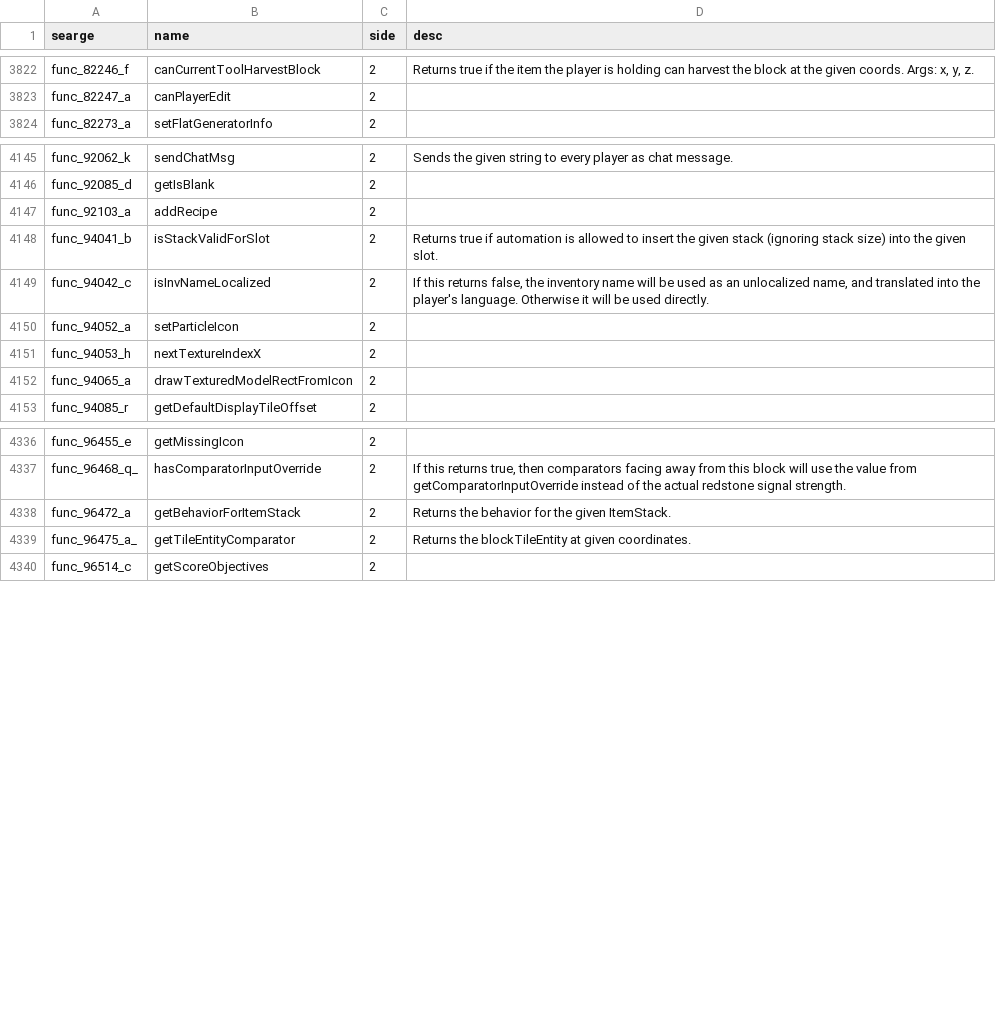
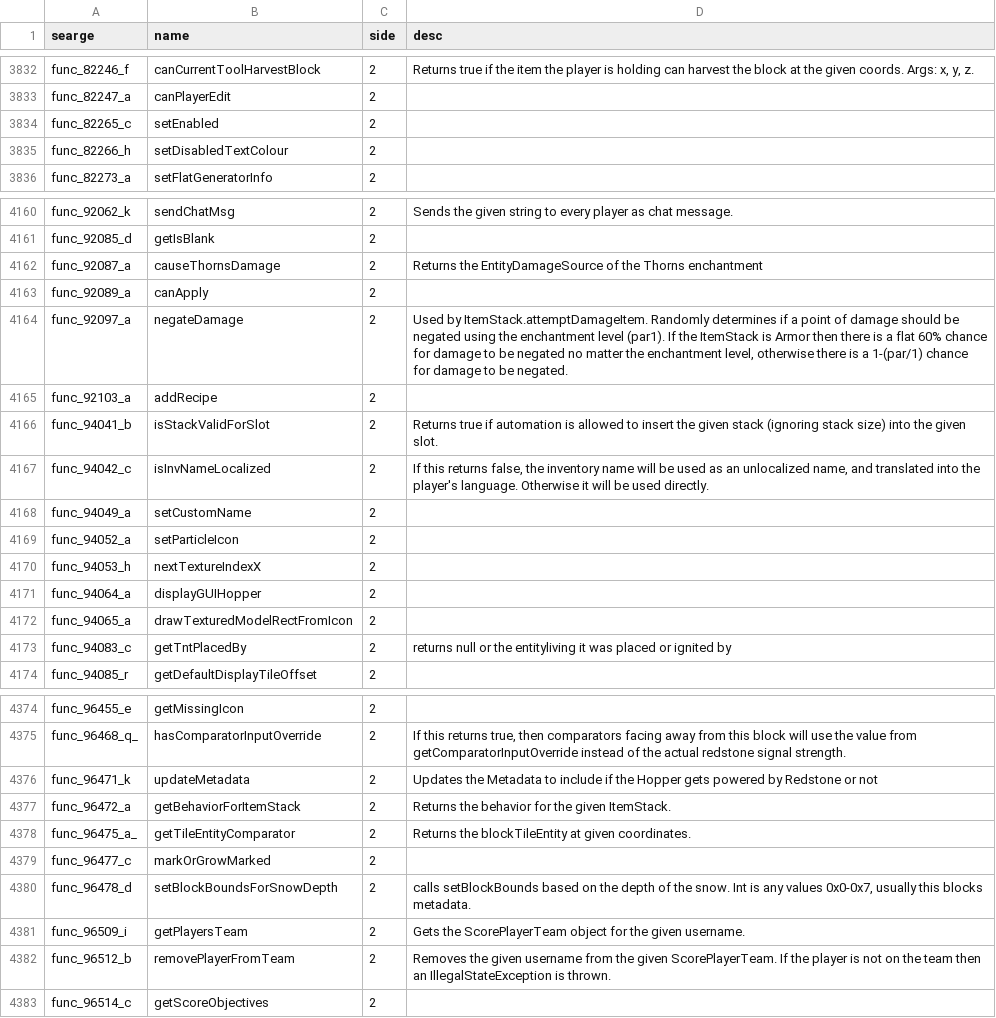
Before and after one commit to MinecraftForge/MinecraftForge, a CSV file: fml/conf/methods.csv, drawn as a sheet; only a part is shown, gaps mark what is left out; the diff covers the shown part only; the diff names each change by its address in the sheet, - before the commit and + after, or states it on an @@ line.

```diff
--- a/fml/conf/methods.csv
+++ b/fml/conf/methods.csv
+row 3834: func_82265_c | setEnabled | 2
+row 3835: func_82266_h | setDisabledTextColour | 2
+row 4162: func_92087_a | causeThornsDamage | 2 | Returns the EntityDamageSource of the Thorns enchantment
+row 4163: func_92089_a | canApply | 2
+row 4164: func_92097_a | negateDamage | 2 | Used by ItemStack.attemptDamageItem. Randomly determines if a point of damage should be negated using the enchantment level (par1). If the ItemStack is Armor then there is a flat 60% chance for damage to be negated no matter the enchantment level, otherwise there is a 1-(par/1) chance for damage to be negated.
+row 4168: func_94049_a | setCustomName | 2
+row 4171: func_94064_a | displayGUIHopper | 2
+row 4173: func_94083_c | getTntPlacedBy | 2 | returns null or the entityliving it was placed or ignited by
+row 4376: func_96471_k | updateMetadata | 2 | Updates the Metadata to include if the Hopper gets powered by Redstone or not
+row 4379: func_96477_c | markOrGrowMarked | 2
+row 4380: func_96478_d | setBlockBoundsForSnowDepth | 2 | calls setBlockBounds based on the depth of the snow. Int is any values 0x0-0x7, usually this blocks metadata.
+row 4381: func_96509_i | getPlayersTeam | 2 | Gets the ScorePlayerTeam object for the given username.
+row 4382: func_96512_b | removePlayerFromTeam | 2 | Removes the given username from the given ScorePlayerTeam. If the player is not on the team then an IllegalStateException is thrown.
```
Also changed, not shown: 37 added rows and 16 edited cells elsewhere in this file, fml/conf/fields.csv, fml/conf/packages.csv, 18 other files.
